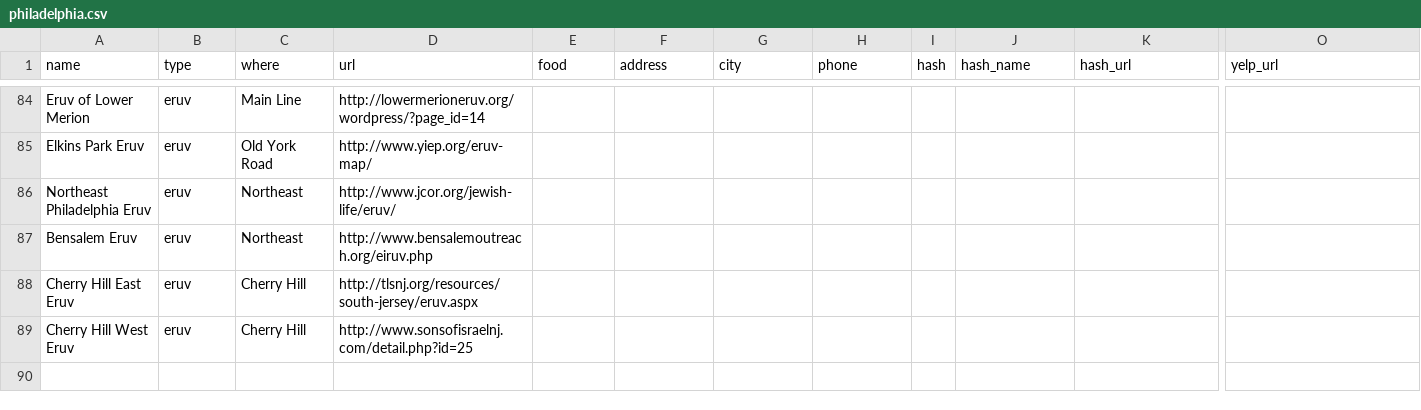
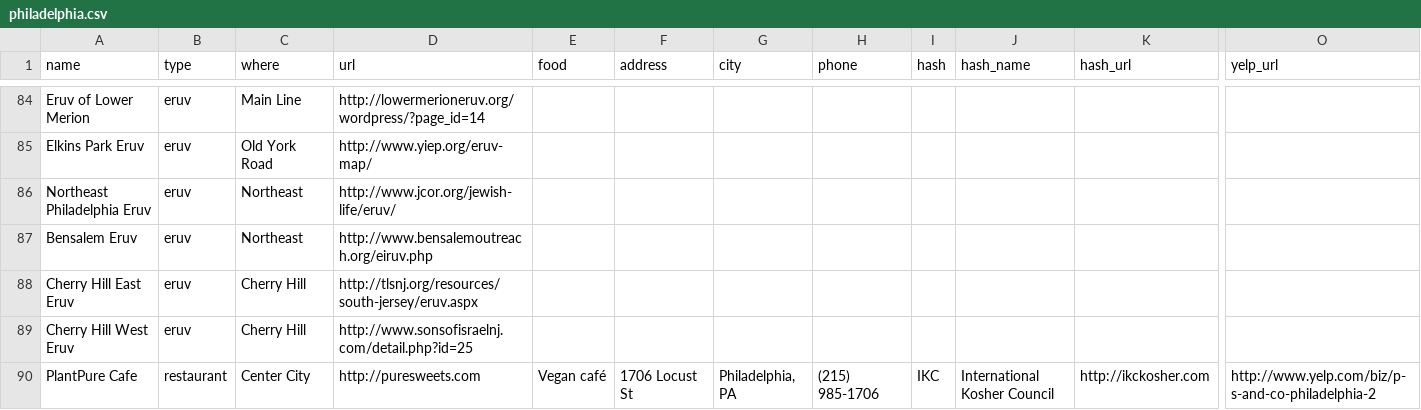
Before and after one commit to mekorhabracha/mekorhabracha.github.io, a CSV file: _data/philadelphia.csv, drawn as a sheet; only a part is shown, gaps mark what is left out; rows hold the shown columns only; the diff names each change by its address in the sheet, - before the commit and + after, or states it on an @@ line.

Commit message:
Update philadelphia.csv

```diff
--- a/_data/philadelphia.csv
+++ b/_data/philadelphia.csv
+row 90: PlantPure Cafe | restaurant | Center City | http://puresweets.com | Vegan café | 1706 Locust St | Philadelphia, PA | (215) 985-1706 | IKC | International Kosher Council | http://ikckosher.com | http://www.yelp.com/biz/p-s-and-co-philadelphia-2
```
